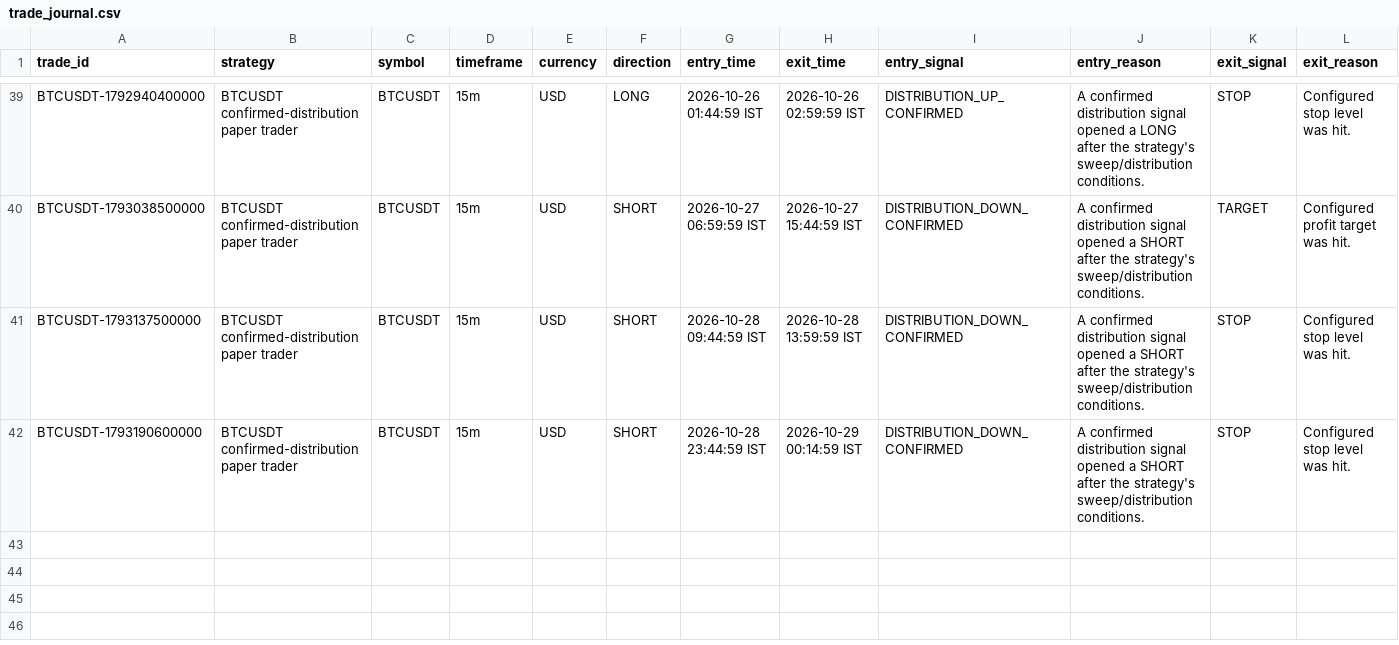
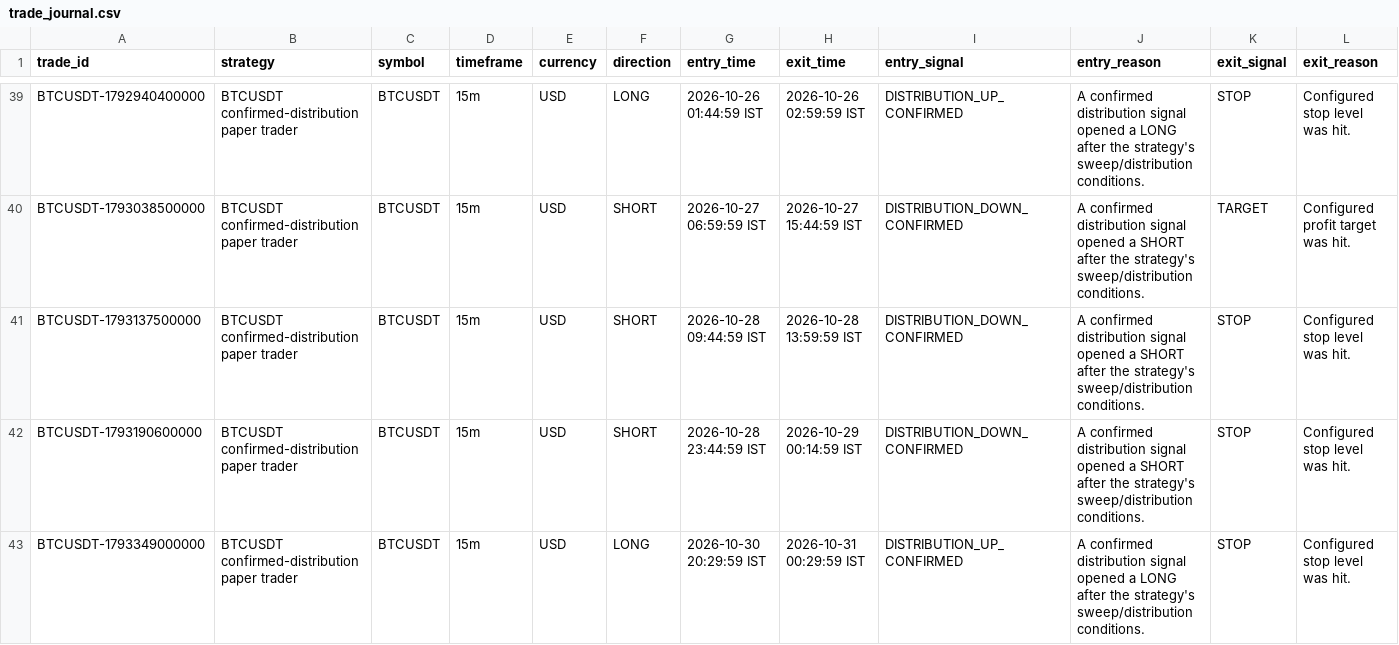
Before and after one commit to rahulrtk74747474-glitch/Scraping_and_testing, a CSV file: data/trade_journal.csv, drawn as a sheet; only a part is shown, gaps mark what is left out; rows hold the shown columns only; the diff names each change by its address in the sheet, - before the commit and + after, or states it on an @@ line.

Commit message:
chore: BTCUSDT 15m paper update

```diff
--- a/data/trade_journal.csv
+++ b/data/trade_journal.csv
+row 43: BTCUSDT-1793349000000 | BTCUSDT confirmed-distribution paper trader | BTCUSDT | 15m | USD | LONG | 2026-10-30 20:29:59 IST | 2026-10-31 00:29:59 IST | DISTRIBUTION_UP_CONFIRMED | A confirmed distribution signal opened a LONG after the strategy's sweep/distribution conditions. | STOP | Configured stop level was hit.
```
Also changed, not shown: data/btc_orders.csv, data/btc_signals.csv, 5 other files.
